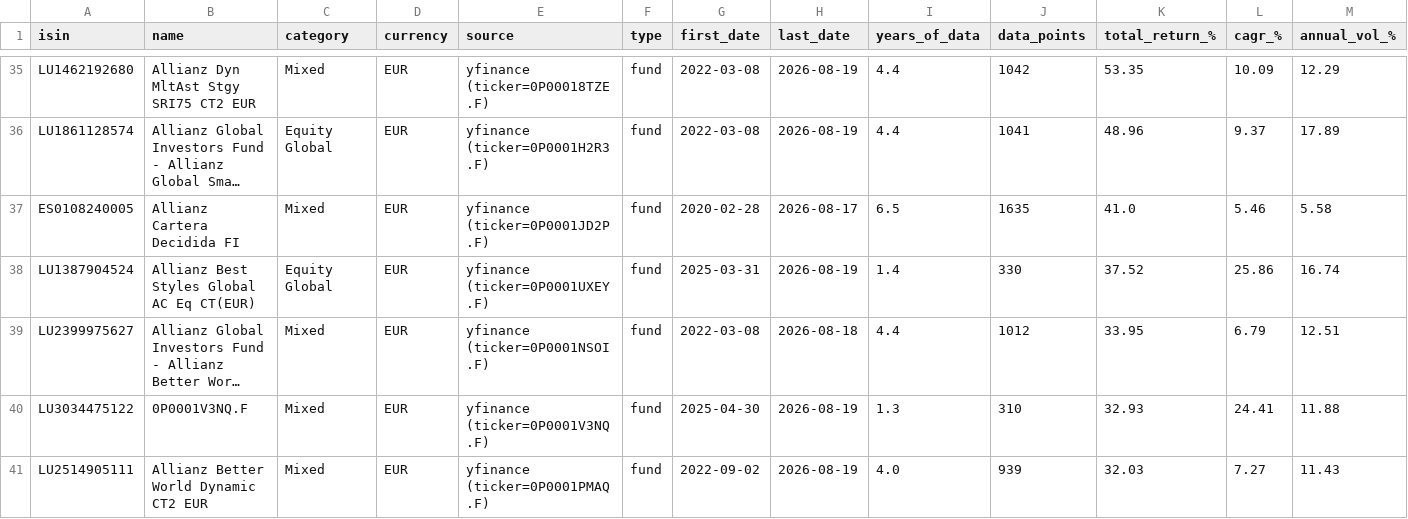
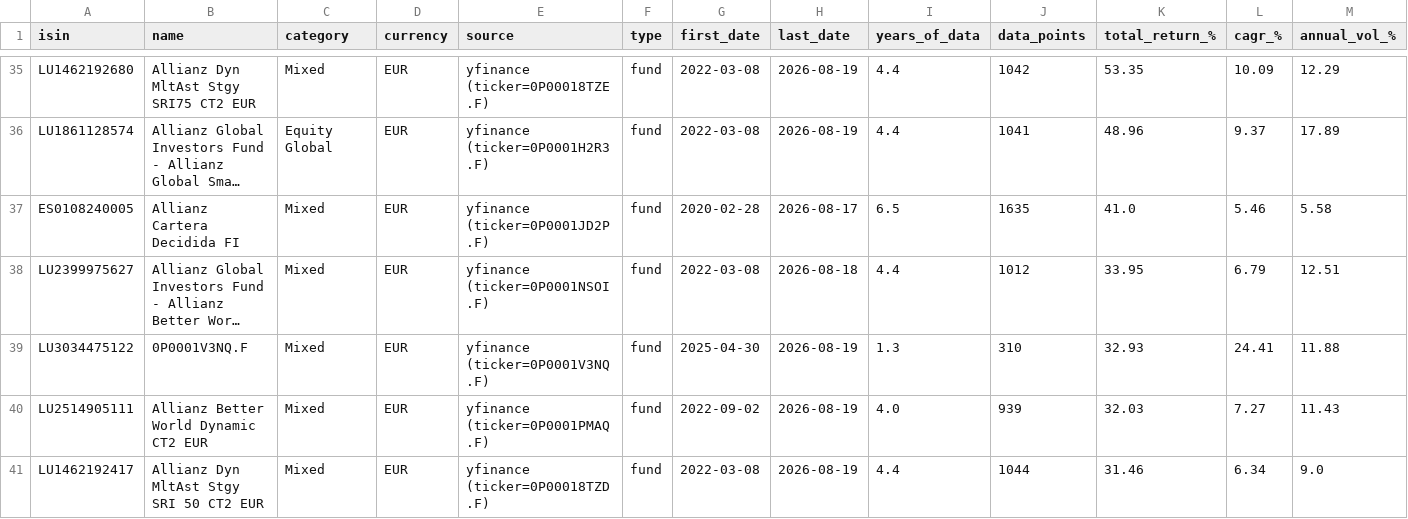
Before and after one commit to aleixtrull/allianz-fund-terminal, a CSV file: data/nav_summary.csv, drawn as a sheet; only a part is shown, gaps mark what is left out; the shorter side is filled out with more unchanged rows; long unchanged cells end in …; rows hold the shown columns only; the diff names each change by its address in the sheet, - before the commit and + after, or states it on an @@ line.

```diff
--- a/data/nav_summary.csv
+++ b/data/nav_summary.csv
-row 38: LU1387904524 | Allianz Best Styles Global AC Eq CT(EUR) | Equity Global | EUR | yfinance (ticker=0P0001UXEY.F) | fund | 2025-03-31 | 2026-08-19 | 1.4 | 330 | 37.52 | 25.86 | 16.74
```
Also changed, not shown: 1 other file.
